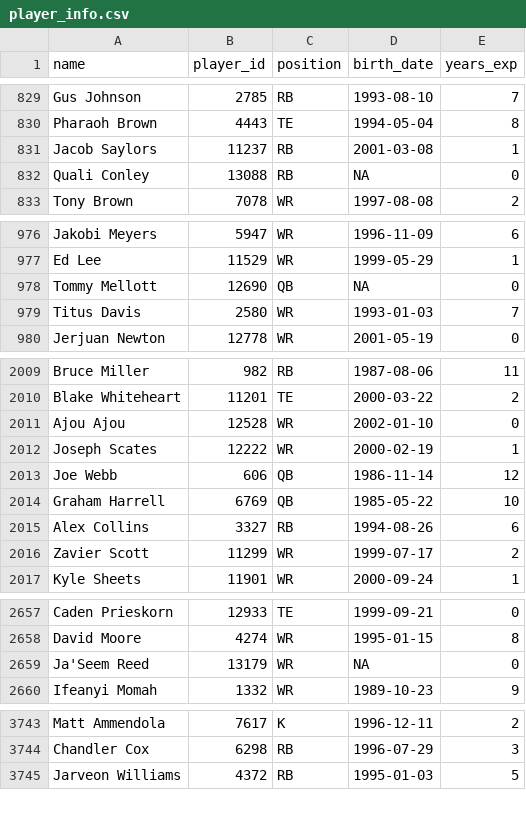
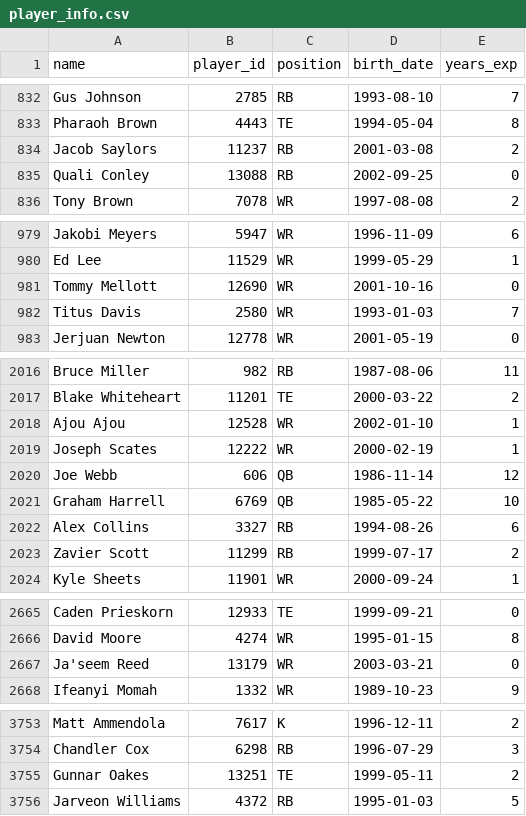
Before and after one commit to CalebSkinner1/FantasyDynasty, a CSV file: Data/player_info.csv, drawn as a sheet; only a part is shown, gaps mark what is left out; the diff covers the shown part only.

```diff
--- a/Data/player_info.csv
+++ b/Data/player_info.csv
@@ -830,4 +833,4 @@ Gus Johnson,2785,RB,1993-08-10,7
 Pharaoh Brown,4443,TE,1994-05-04,8
-Jacob Saylors,11237,RB,2001-03-08,1
-Quali Conley,13088,RB,NA,0
+Jacob Saylors,11237,RB,2001-03-08,2
+Quali Conley,13088,RB,2002-09-25,0
 Tony Brown,7078,WR,1997-08-08,2
@@ -977,3 +980,3 @@ Jakobi Meyers,5947,WR,1996-11-09,6
 Ed Lee,11529,WR,1999-05-29,1
-Tommy Mellott,12690,QB,NA,0
+Tommy Mellott,12690,WR,2001-10-16,0
 Titus Davis,2580,WR,1993-01-03,7
@@ -2010,3 +2017,3 @@ Bruce Miller,982,RB,1987-08-06,11
 Blake Whiteheart,11201,TE,2000-03-22,2
-Ajou Ajou,12528,WR,2002-01-10,0
+Ajou Ajou,12528,WR,2002-01-10,1
 Joseph Scates,12222,WR,2000-02-19,1
@@ -2015,3 +2022,3 @@ Graham Harrell,6769,QB,1985-05-22,10
 Alex Collins,3327,RB,1994-08-26,6
-Zavier Scott,11299,WR,1999-07-17,2
+Zavier Scott,11299,RB,1999-07-17,2
 Kyle Sheets,11901,WR,2000-09-24,1
@@ -2658,3 +2666,3 @@ Caden Prieskorn,12933,TE,1999-09-21,0
 David Moore,4274,WR,1995-01-15,8
-Ja'Seem Reed,13179,WR,NA,0
+Ja'seem Reed,13179,WR,2003-03-21,0
 Ifeanyi Momah,1332,WR,1989-10-23,9
@@ -3744,2 +3754,3 @@ Matt Ammendola,7617,K,1996-12-11,2
 Chandler Cox,6298,RB,1996-07-29,3
+Gunnar Oakes,13251,TE,1999-05-11,2
 Jarveon Williams,4372,RB,1995-01-03,5
```
Also changed, not shown: 10 added rows and 72 edited cells elsewhere in this file, Data/ktc values/ktc_value090925.csv, 5 other files.
